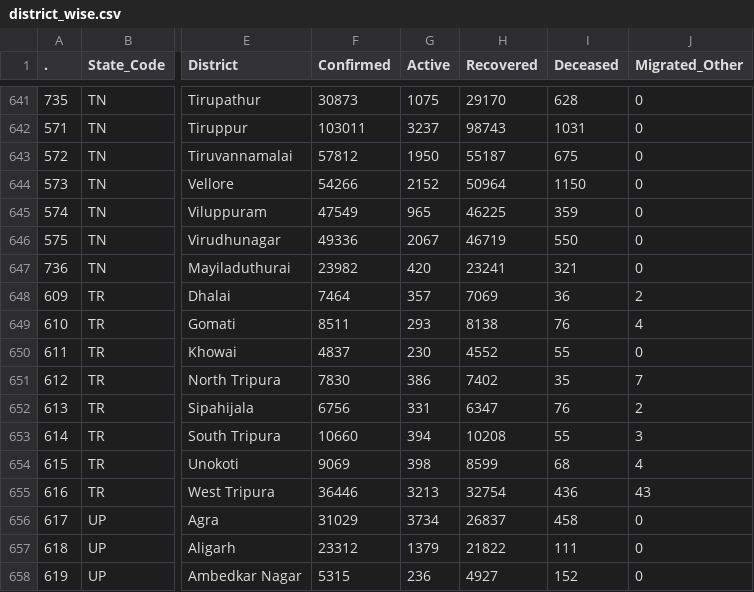
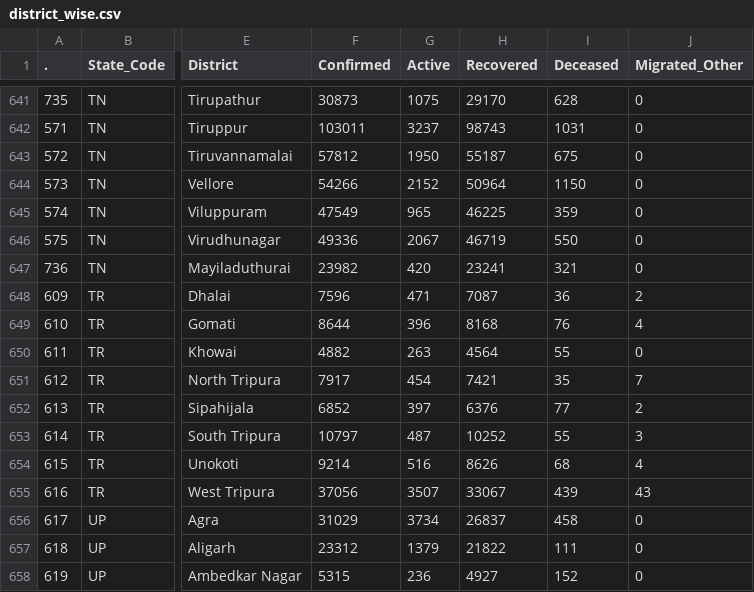
Before and after one commit to abhiramr/covid19bharat_data, a CSV file: csv/latest/district_wise.csv, drawn as a sheet; only a part is shown, gaps mark what is left out; the diff names each change by its address in the sheet, - before the commit and + after, or states it on an @@ line.

```diff
--- a/csv/latest/district_wise.csv
+++ b/csv/latest/district_wise.csv
-F648 (Confirmed): 7464
+F648 (Confirmed): 7596
-G648 (Active): 357
+G648 (Active): 471
-H648 (Recovered): 7069
+H648 (Recovered): 7087
-F649 (Confirmed): 8511
+F649 (Confirmed): 8644
-G649 (Active): 293
+G649 (Active): 396
-H649 (Recovered): 8138
+H649 (Recovered): 8168
-F650 (Confirmed): 4837
+F650 (Confirmed): 4882
-G650 (Active): 230
+G650 (Active): 263
-H650 (Recovered): 4552
+H650 (Recovered): 4564
-F651 (Confirmed): 7830
+F651 (Confirmed): 7917
-G651 (Active): 386
+G651 (Active): 454
-H651 (Recovered): 7402
+H651 (Recovered): 7421
-F652 (Confirmed): 6756
+F652 (Confirmed): 6852
-G652 (Active): 331
+G652 (Active): 397
-H652 (Recovered): 6347
+H652 (Recovered): 6376
-I652 (Deceased): 76
+I652 (Deceased): 77
-F653 (Confirmed): 10660
+F653 (Confirmed): 10797
-G653 (Active): 394
+G653 (Active): 487
-H653 (Recovered): 10208
+H653 (Recovered): 10252
-F654 (Confirmed): 9069
+F654 (Confirmed): 9214
-G654 (Active): 398
+G654 (Active): 516
-H654 (Recovered): 8599
+H654 (Recovered): 8626
-F655 (Confirmed): 36446
+F655 (Confirmed): 37056
-G655 (Active): 3213
+G655 (Active): 3507
-H655 (Recovered): 32754
+H655 (Recovered): 33067
-I655 (Deceased): 436
+I655 (Deceased): 439
```
Also changed, not shown: csv/latest/case_time_series.csv, csv/latest/state_wise.csv, 13 other files.
